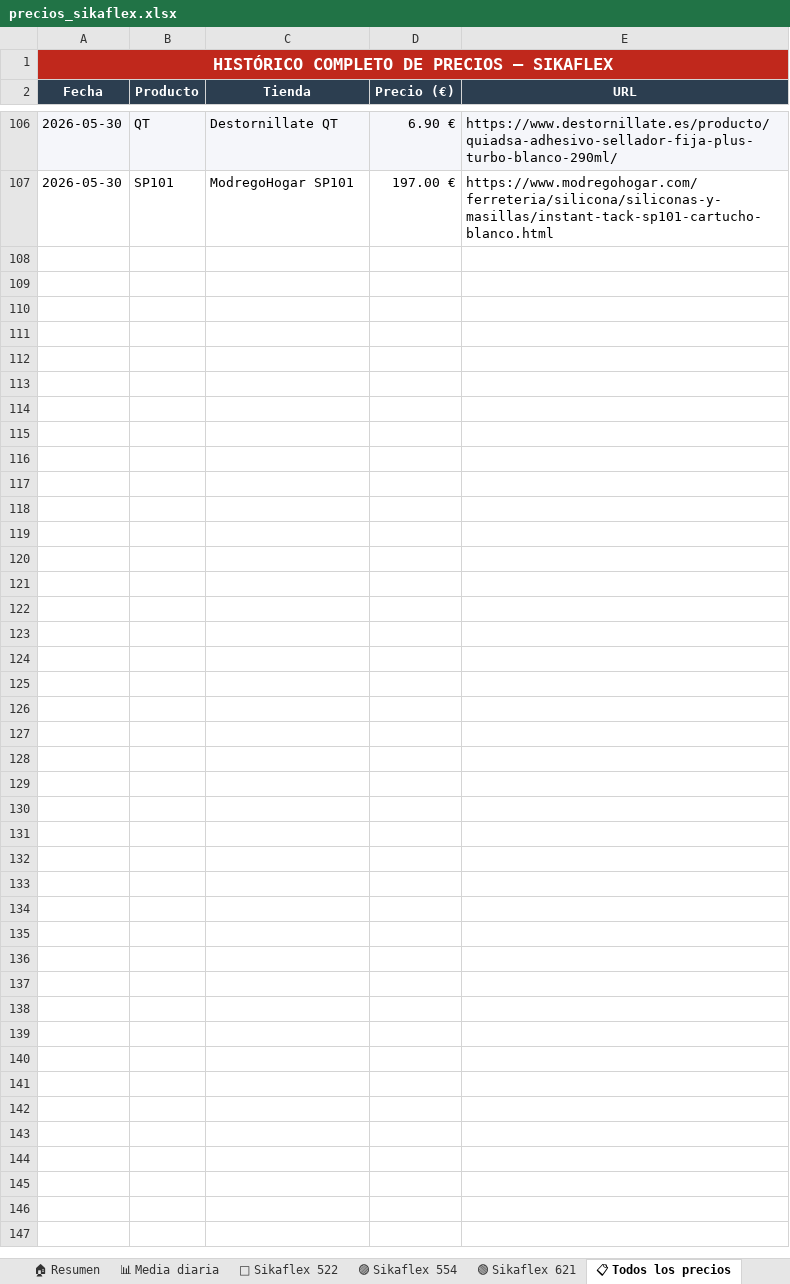
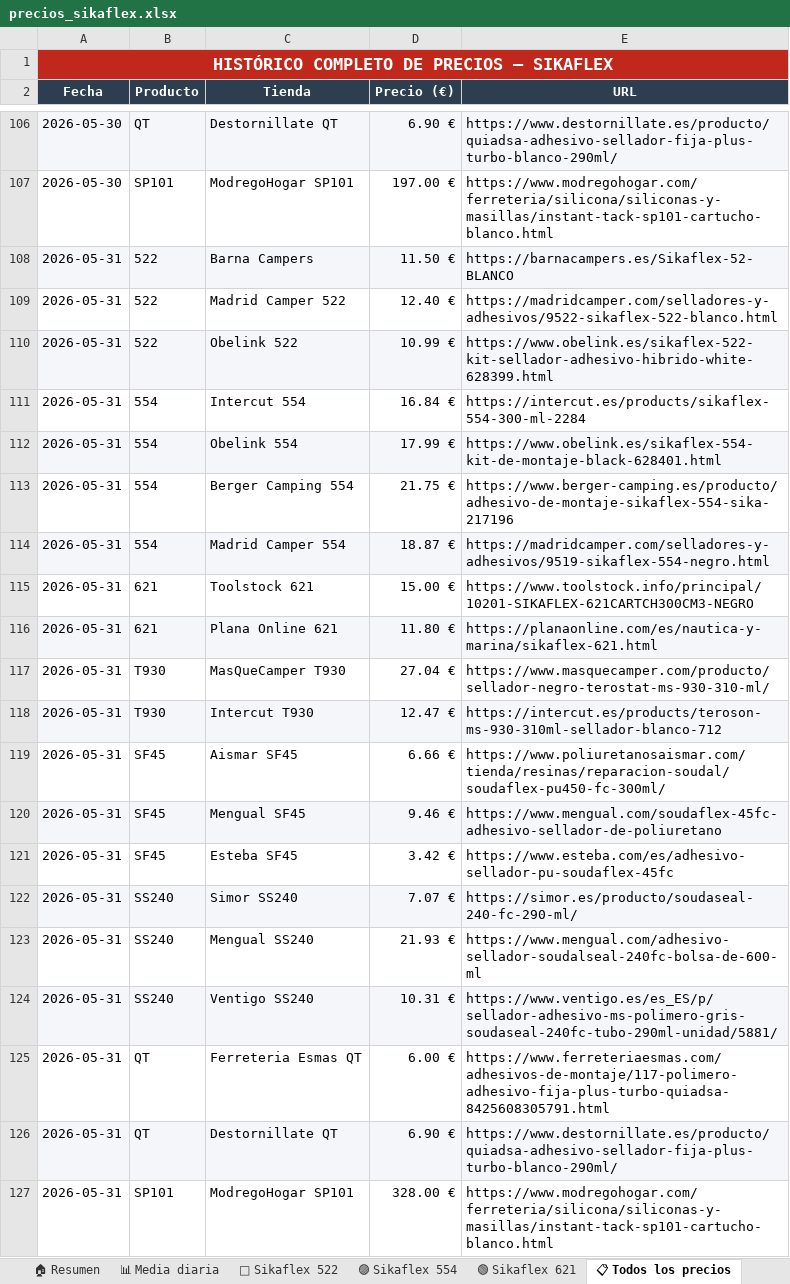
Before and after one commit to larri317/sikaflex-monitor, an Excel workbook: precios_sikaflex.xlsx, sheet 📋 Todos los precios, drawn as a sheet; only a part is shown, gaps mark what is left out; values as stored, in another font and other column widths than the file's, no borders; the diff names each change by its address in the sheet, - before the commit and + after, or states it on an @@ line.

```diff
--- a/precios_sikaflex.xlsx (sheet 📋 Todos los precios)
+++ b/precios_sikaflex.xlsx (sheet 📋 Todos los precios)
+row 108: 2026-05-31 | 522 | Barna Campers | 11.50 € | https://barnacampers.es/Sikaflex-52-BLANCO
+row 109: 2026-05-31 | 522 | Madrid Camper 522 | 12.40 € | https://madridcamper.com/selladores-y-adhesivos/9522-sikaflex-522-blanco.html
+row 110: 2026-05-31 | 522 | Obelink 522 | 10.99 € | https://www.obelink.es/sikaflex-522-kit-sellador-adhesivo-hibrido-white-628399.html
+row 111: 2026-05-31 | 554 | Intercut 554 | 16.84 € | https://intercut.es/products/sikaflex-554-300-ml-2284
+row 112: 2026-05-31 | 554 | Obelink 554 | 17.99 € | https://www.obelink.es/sikaflex-554-kit-de-montaje-black-628401.html
+row 113: 2026-05-31 | 554 | Berger Camping 554 | 21.75 € | https://www.berger-camping.es/producto/adhesivo-de-montaje-sikaflex-554-sika-217196
+row 114: 2026-05-31 | 554 | Madrid Camper 554 | 18.87 € | https://madridcamper.com/selladores-y-adhesivos/9519-sikaflex-554-negro.html
+row 115: 2026-05-31 | 621 | Toolstock 621 | 15.00 € | https://www.toolstock.info/principal/10201-SIKAFLEX-621CARTCH300CM3-NEGRO
+row 116: 2026-05-31 | 621 | Plana Online 621 | 11.80 € | https://planaonline.com/es/nautica-y-marina/sikaflex-621.html
+row 117: 2026-05-31 | T930 | MasQueCamper T930 | 27.04 € | https://www.masquecamper.com/producto/sellador-negro-terostat-ms-930-310-ml/
+row 118: 2026-05-31 | T930 | Intercut T930 | 12.47 € | https://intercut.es/products/teroson-ms-930-310ml-sellador-blanco-712
+row 119: 2026-05-31 | SF45 | Aismar SF45 | 6.66 € | https://www.poliuretanosaismar.com/tienda/resinas/reparacion-soudal/soudaflex-pu450-fc-300ml/
+row 120: 2026-05-31 | SF45 | Mengual SF45 | 9.46 € | https://www.mengual.com/soudaflex-45fc-adhesivo-sellador-de-poliuretano
+row 121: 2026-05-31 | SF45 | Esteba SF45 | 3.42 € | https://www.esteba.com/es/adhesivo-sellador-pu-soudaflex-45fc
+row 122: 2026-05-31 | SS240 | Simor SS240 | 7.07 € | https://simor.es/producto/soudaseal-240-fc-290-ml/
+row 123: 2026-05-31 | SS240 | Mengual SS240 | 21.93 € | https://www.mengual.com/adhesivo-sellador-soudalseal-240fc-bolsa-de-600-ml
+row 124: 2026-05-31 | SS240 | Ventigo SS240 | 10.31 € | https://www.ventigo.es/es_ES/p/sellador-adhesivo-ms-polimero-gris-soudaseal-240fc-tubo-290ml-unidad/5881/
+row 125: 2026-05-31 | QT | Ferreteria Esmas QT | 6.00 € | https://www.ferreteriaesmas.com/adhesivos-de-montaje/117-polimero-adhesivo-fija-plus-turbo-quiadsa-8425608305791.html
+row 126: 2026-05-31 | QT | Destornillate QT | 6.90 € | https://www.destornillate.es/producto/quiadsa-adhesivo-sellador-fija-plus-turbo-blanco-290ml/
+row 127: 2026-05-31 | SP101 | ModregoHogar SP101 | 328.00 € | https://www.modregohogar.com/ferreteria/silicona/siliconas-y-masillas/instant-tack-sp101-cartucho-blanco.html
```
Also changed, not shown: sheet 🟢 Sikaflex 621, sheet 📊 Media diaria, sheet 🔵 Sikaflex 522, sheet 🟣 Sikaflex 554, sheet 🏠 Resumen, charts or pictures, 1 other file.
